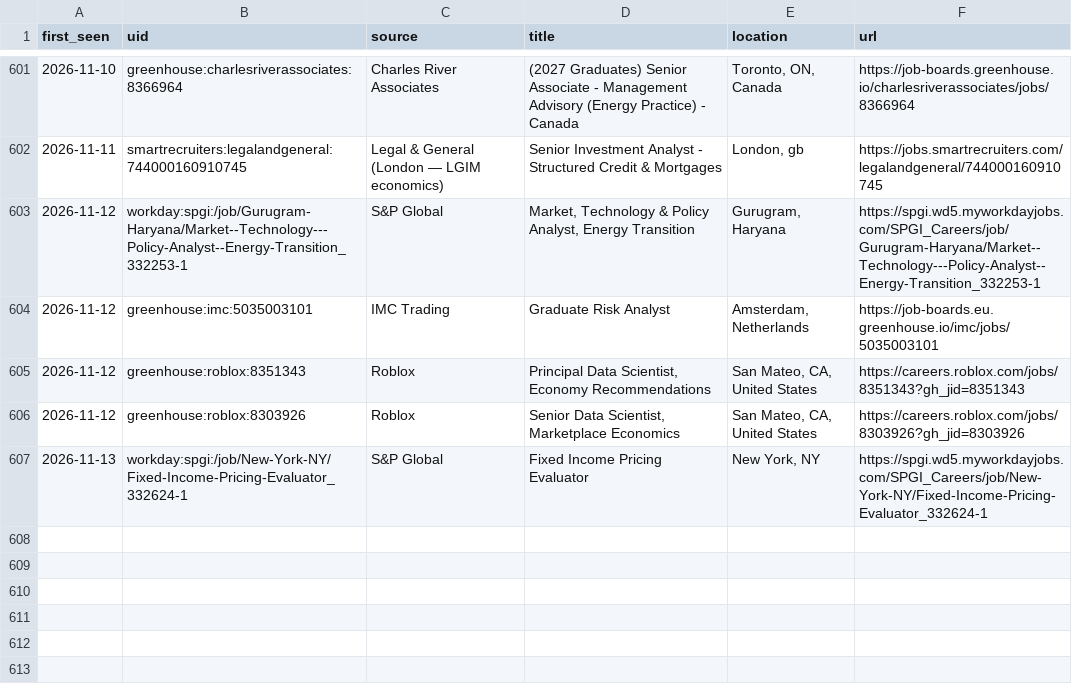
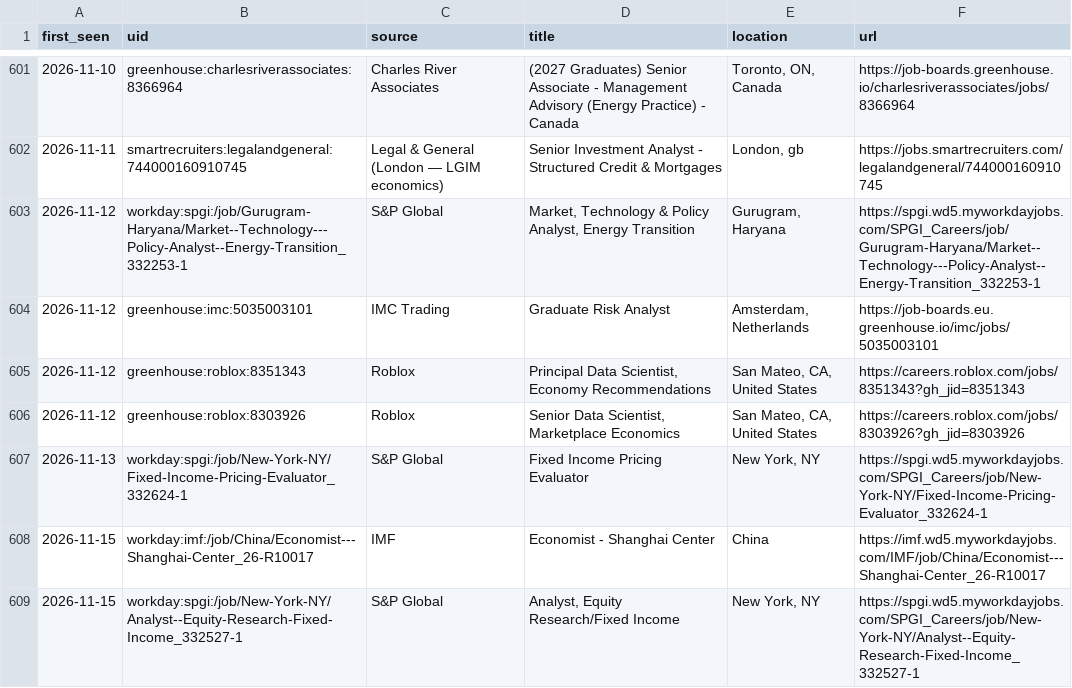
Before and after one commit to giovanniborraccia/job-radar, a CSV file: seen_jobs.csv, drawn as a sheet; only a part is shown, gaps mark what is left out.

```diff
--- a/seen_jobs.csv
+++ b/seen_jobs.csv
@@ -607 +607,3 @@ first_seen,uid,source,title,location,url
 2026-11-13,workday:spgi:/job/New-York-NY/Fixed-Income-Pricing-Evaluator_332624-1,S&P Global,Fixed Income Pricing Evaluator,"New York, NY",https://spgi.wd5.myworkdayjobs.com/SPGI_Careers/job/New-York-NY/Fixed-Income-Pricing-Evaluator_332624-1
+2026-11-15,workday:imf:/job/China/Economist---Shanghai-Center_26-R10017,IMF,Economist - Shanghai Center,China,https://imf.wd5.myworkdayjobs.com/IMF/job/China/Economist---Shanghai-Center_26-R10017
+2026-11-15,workday:spgi:/job/New-York-NY/Analyst--Equity-Research-Fixed-Income_332527-1,S&P Global,"Analyst, Equity Research/Fixed Income","New York, NY",https://spgi.wd5.myworkdayjobs.com/SPGI_Careers/job/New-York-NY/Analyst--Equity-Research-Fixed-Income_332527-1
```
Also changed, not shown: 1 other file.
